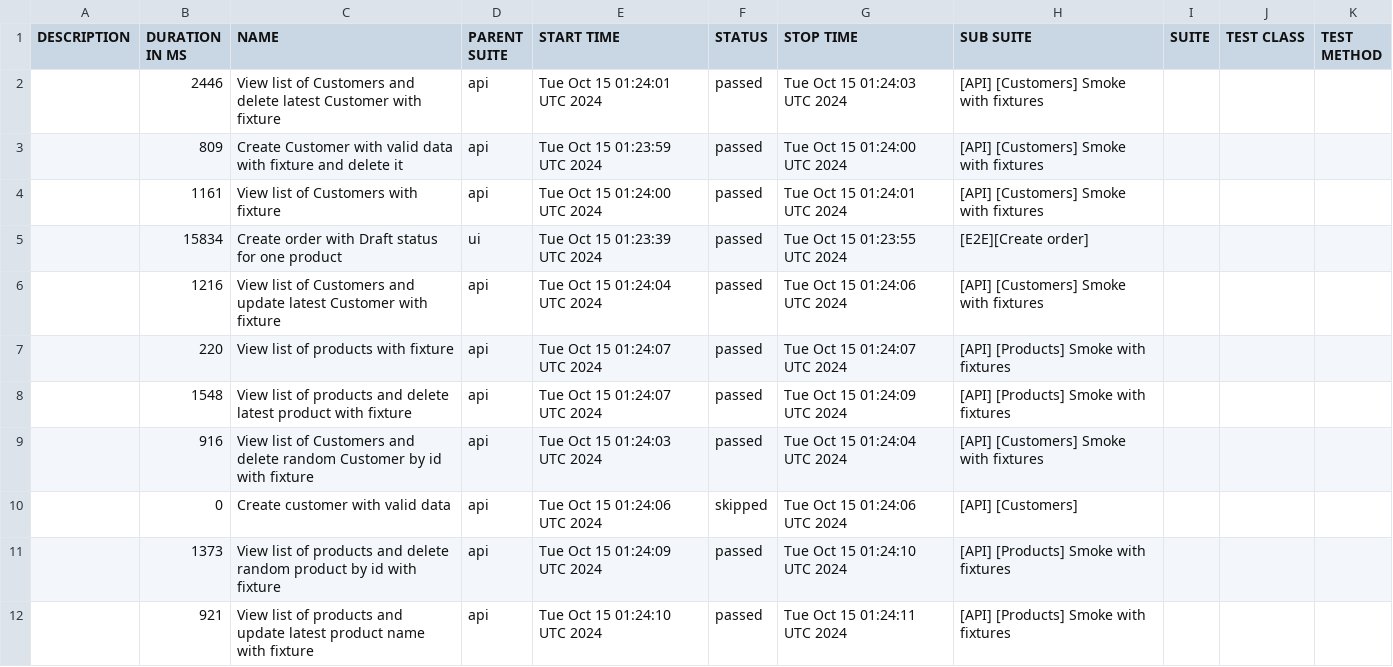
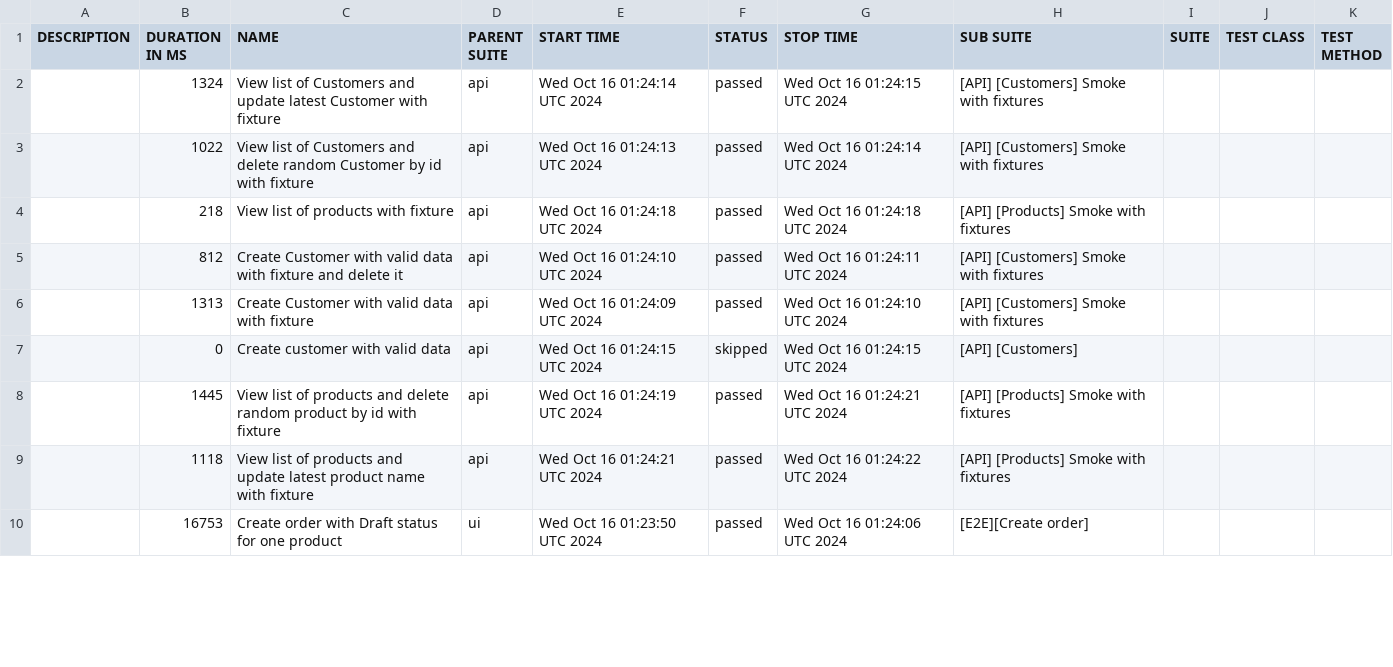
Before and after one commit to JackBlaaack/SalesPortalProject, a CSV file: allure-report/data/suites.csv, drawn as a sheet; only a part is shown; the diff covers the shown part only.

```diff
--- a/allure-report/data/suites.csv
+++ b/allure-report/data/suites.csv
@@ -1,12 +1,10 @@
 "DESCRIPTION","DURATION IN MS","NAME","PARENT SUITE","START TIME","STATUS","STOP TIME","SUB SUITE","SUITE","TEST CLASS","TEST METHOD"
-"","2446","View list of Customers and delete latest Customer with fixture","api","Tue Oct 15 01:24:01 UTC 2024","passed","Tue Oct 15 01:24:03 UTC 2024","[API] [Customers] Smoke with fixtures","","",""
-"","809","Create Customer with valid data with fixture and delete it","api","Tue Oct 15 01:23:59 UTC 2024","passed","Tue Oct 15 01:24:00 UTC 2024","[API] [Customers] Smoke with fixtures","","",""
-"","1161","View list of Customers with fixture","api","Tue Oct 15 01:24:00 UTC 2024","passed","Tue Oct 15 01:24:01 UTC 2024","[API] [Customers] Smoke with fixtures","","",""
-"","15834","Create order with Draft status for one product","ui","Tue Oct 15 01:23:39 UTC 2024","passed","Tue Oct 15 01:23:55 UTC 2024","[E2E][Create order]","","",""
-"","1216","View list of Customers and update latest Customer with fixture","api","Tue Oct 15 01:24:04 UTC 2024","passed","Tue Oct 15 01:24:06 UTC 2024","[API] [Customers] Smoke with fixtures","","",""
-"","220","View list of products with fixture","api","Tue Oct 15 01:24:07 UTC 2024","passed","Tue Oct 15 01:24:07 UTC 2024","[API] [Products] Smoke with fixtures","","",""
-"","1548","View list of products and delete latest product with fixture","api","Tue Oct 15 01:24:07 UTC 2024","passed","Tue Oct 15 01:24:09 UTC 2024","[API] [Products] Smoke with fixtures","","",""
-"","916","View list of Customers and delete random Customer by id with fixture","api","Tue Oct 15 01:24:03 UTC 2024","passed","Tue Oct 15 01:24:04 UTC 2024","[API] [Customers] Smoke with fixtures","","",""
-"","0","Create customer with valid data","api","Tue Oct 15 01:24:06 UTC 2024","skipped","Tue Oct 15 01:24:06 UTC 2024","[API] [Customers]","","",""
-"","1373","View list of products and delete random product by id with fixture","api","Tue Oct 15 01:24:09 UTC 2024","passed","Tue Oct 15 01:24:10 UTC 2024","[API] [Products] Smoke with fixtures","","",""
-"","921","View list of products and update latest product name with fixture","api","Tue Oct 15 01:24:10 UTC 2024","passed","Tue Oct 15 01:24:11 UTC 2024","[API] [Products] Smoke with fixtures","","",""
+"","1324","View list of Customers and update latest Customer with fixture","api","Wed Oct 16 01:24:14 UTC 2024","passed","Wed Oct 16 01:24:15 UTC 2024","[API] [Customers] Smoke with fixtures","","",""
+"","1022","View list of Customers and delete random Customer by id with fixture","api","Wed Oct 16 01:24:13 UTC 2024","passed","Wed Oct 16 01:24:14 UTC 2024","[API] [Customers] Smoke with fixtures","","",""
+"","218","View list of products with fixture","api","Wed Oct 16 01:24:18 UTC 2024","passed","Wed Oct 16 01:24:18 UTC 2024","[API] [Products] Smoke with fixtures","","",""
+"","812","Create Customer with valid data with fixture and delete it","api","Wed Oct 16 01:24:10 UTC 2024","passed","Wed Oct 16 01:24:11 UTC 2024","[API] [Customers] Smoke with fixtures","","",""
+"","1313","Create Customer with valid data with fixture","api","Wed Oct 16 01:24:09 UTC 2024","passed","Wed Oct 16 01:24:10 UTC 2024","[API] [Customers] Smoke with fixtures","","",""
+"","0","Create customer with valid data","api","Wed Oct 16 01:24:15 UTC 2024","skipped","Wed Oct 16 01:24:15 UTC 2024","[API] [Customers]","","",""
+"","1445","View list of products and delete random product by id with fixture","api","Wed Oct 16 01:24:19 UTC 2024","passed","Wed Oct 16 01:24:21 UTC 2024","[API] [Products] Smoke with fixtures","","",""
+"","1118","View list of products and update latest product name with fixture","api","Wed Oct 16 01:24:21 UTC 2024","passed","Wed Oct 16 01:24:22 UTC 2024","[API] [Products] Smoke with fixtures","","",""
+"","16753","Create order with Draft status for one product","ui","Wed Oct 16 01:23:50 UTC 2024","passed","Wed Oct 16 01:24:06 UTC 2024","[E2E][Create order]","","",""
```
Also changed, not shown: 2 added rows and 11 edited cells elsewhere in this file, 43 other files.
